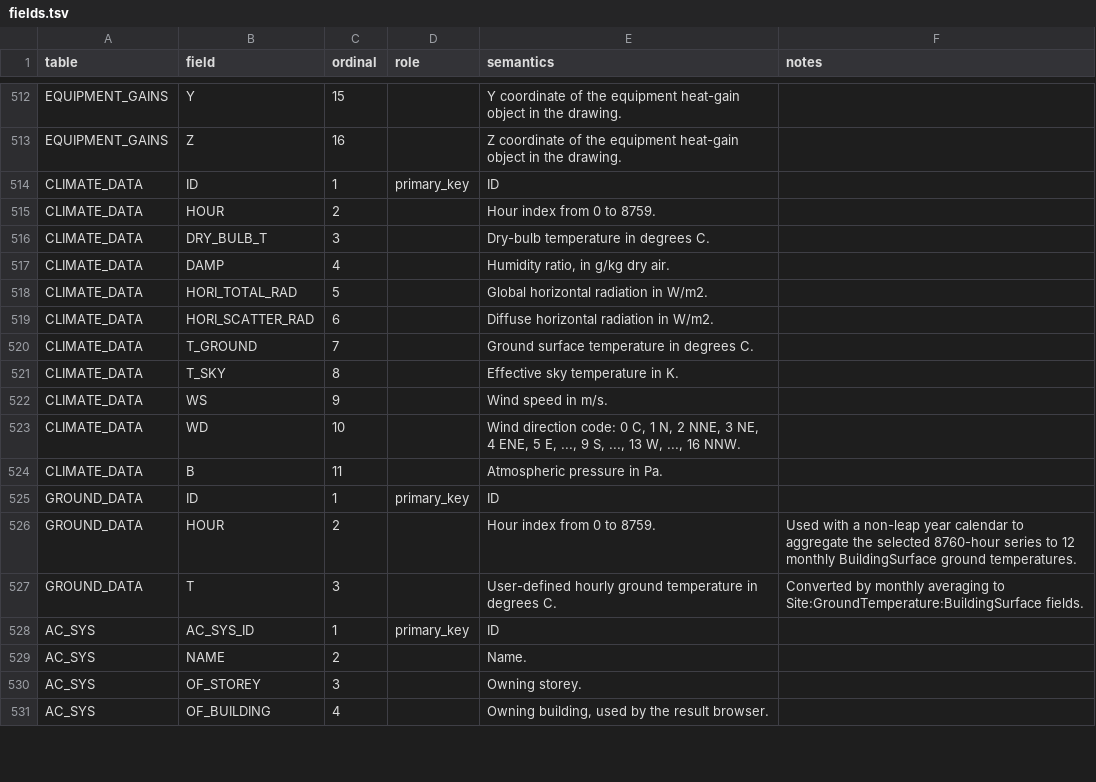
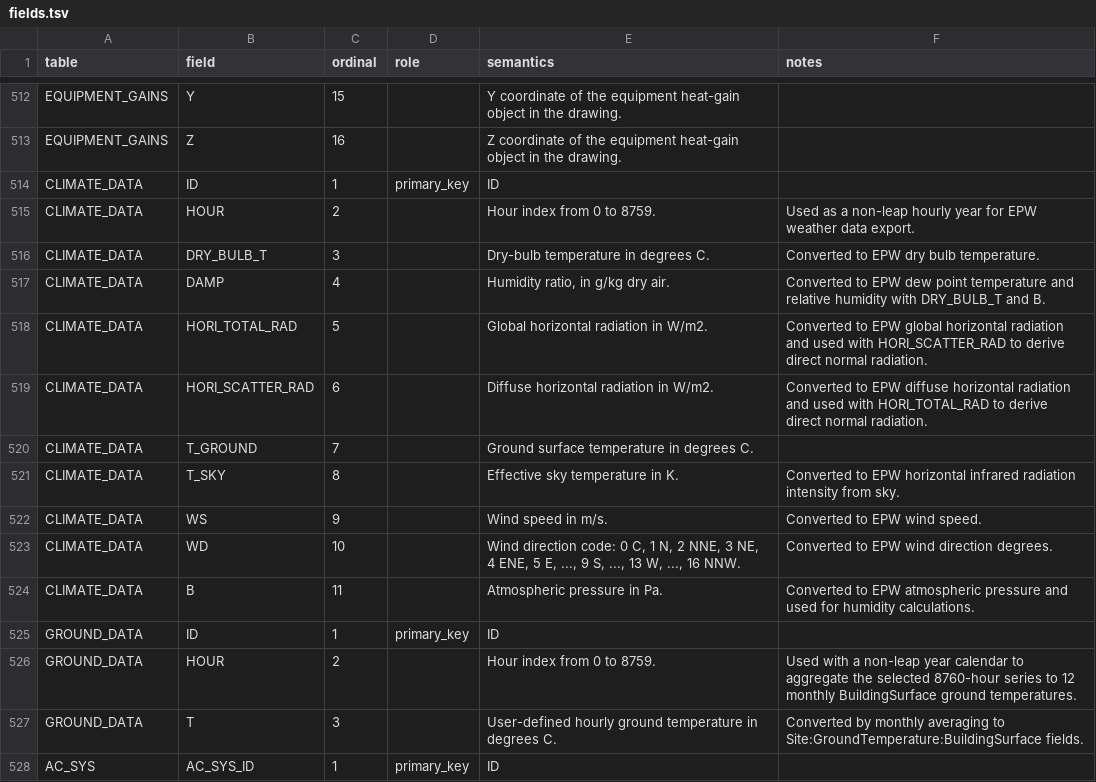
Before and after one commit to hongyuanjia/destep, a TSV file: inst/schema/fields.tsv, drawn as a sheet; only a part is shown, gaps mark what is left out; the shorter side is filled out with more unchanged rows.

Commit message:
feat: add climate data epw conversion

```diff
--- a/inst/schema/fields.tsv
+++ b/inst/schema/fields.tsv
@@ -514,12 +514,12 @@ EQUIPMENT_GAINS	Z	16	""	Z coordinate of the equipment heat-gain object in the dr
 CLIMATE_DATA	ID	1	primary_key	ID	""
-CLIMATE_DATA	HOUR	2	""	Hour index from 0 to 8759.	""
-CLIMATE_DATA	DRY_BULB_T	3	""	Dry-bulb temperature in degrees C.	""
-CLIMATE_DATA	DAMP	4	""	Humidity ratio, in g/kg dry air.	""
-CLIMATE_DATA	HORI_TOTAL_RAD	5	""	Global horizontal radiation in W/m2.	""
-CLIMATE_DATA	HORI_SCATTER_RAD	6	""	Diffuse horizontal radiation in W/m2.	""
+CLIMATE_DATA	HOUR	2	""	Hour index from 0 to 8759.	Used as a non-leap hourly year for EPW weather data export.
+CLIMATE_DATA	DRY_BULB_T	3	""	Dry-bulb temperature in degrees C.	Converted to EPW dry bulb temperature.
+CLIMATE_DATA	DAMP	4	""	Humidity ratio, in g/kg dry air.	Converted to EPW dew point temperature and relative humidity with DRY_BULB_T and B.
+CLIMATE_DATA	HORI_TOTAL_RAD	5	""	Global horizontal radiation in W/m2.	Converted to EPW global horizontal radiation and used with HORI_SCATTER_RAD to derive direct normal radiation.
+CLIMATE_DATA	HORI_SCATTER_RAD	6	""	Diffuse horizontal radiation in W/m2.	Converted to EPW diffuse horizontal radiation and used with HORI_TOTAL_RAD to derive direct normal radiation.
 CLIMATE_DATA	T_GROUND	7	""	Ground surface temperature in degrees C.	""
-CLIMATE_DATA	T_SKY	8	""	Effective sky temperature in K.	""
-CLIMATE_DATA	WS	9	""	Wind speed in m/s.	""
-CLIMATE_DATA	WD	10	""	Wind direction code: 0 C, 1 N, 2 NNE, 3 NE, 4 ENE, 5 E, ..., 9 S, ..., 13 W, ..., 16 NNW.	""
-CLIMATE_DATA	B	11	""	Atmospheric pressure in Pa.	""
+CLIMATE_DATA	T_SKY	8	""	Effective sky temperature in K.	Converted to EPW horizontal infrared radiation intensity from sky.
+CLIMATE_DATA	WS	9	""	Wind speed in m/s.	Converted to EPW wind speed.
+CLIMATE_DATA	WD	10	""	Wind direction code: 0 C, 1 N, 2 NNE, 3 NE, 4 ENE, 5 E, ..., 9 S, ..., 13 W, ..., 16 NNW.	Converted to EPW wind direction degrees.
+CLIMATE_DATA	B	11	""	Atmospheric pressure in Pa.	Converted to EPW atmospheric pressure and used for humidity calculations.
 GROUND_DATA	ID	1	primary_key	ID	""
```
Also changed, not shown: inst/schema/tables.tsv, 8 other files.
